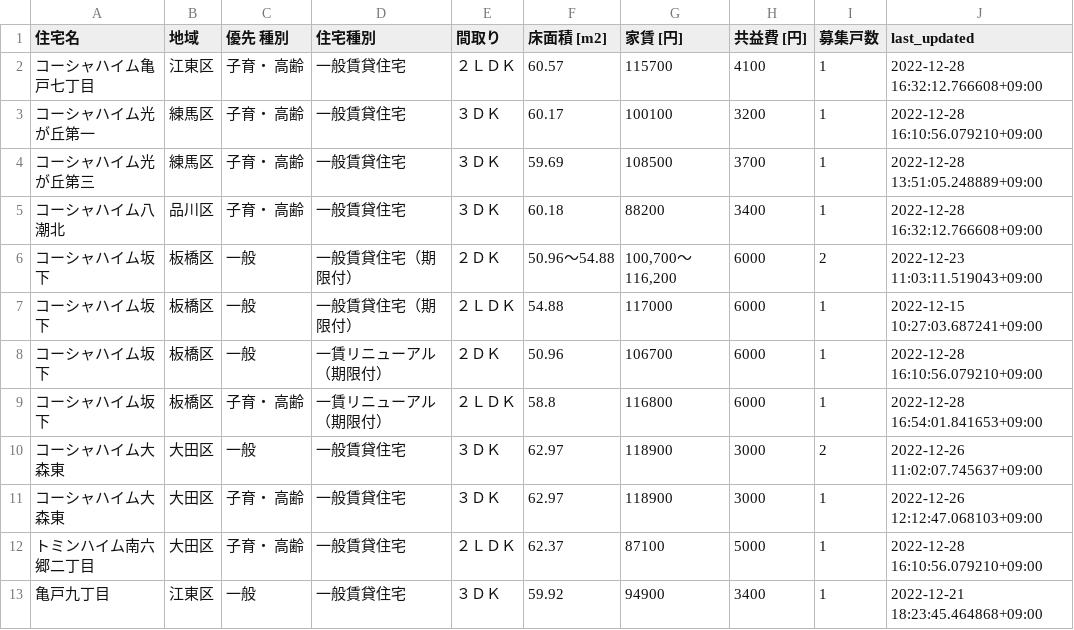
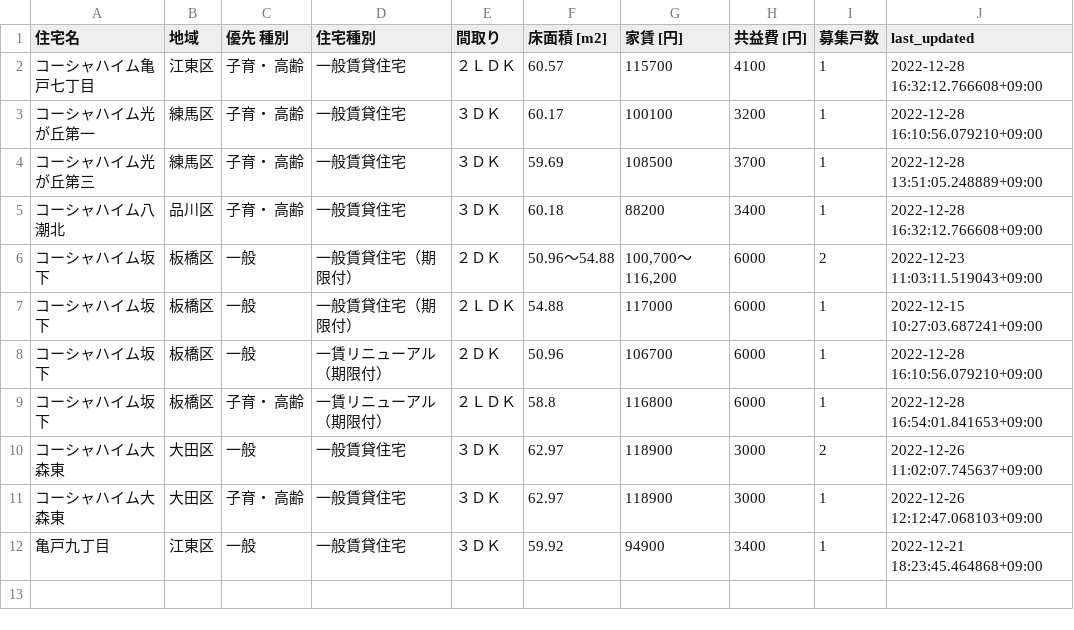
Before and after one commit to kj-9/jkk-py, a CSV file: state.csv, drawn as a sheet.

```diff
--- a/state.csv
+++ b/state.csv
@@ -11,3 +11,2 @@
 コーシャハイム大森東,大田区,子育・ 高齢,一般賃貸住宅,３ＤＫ,62.97,118900,3000,1,2022-12-26 12:12:47.068103+09:00
-トミンハイム南六郷二丁目,大田区,子育・ 高齢,一般賃貸住宅,２ＬＤＫ,62.37,87100,5000,1,2022-12-28 16:10:56.079210+09:00
 亀戸九丁目,江東区,一般,一般賃貸住宅,３ＤＫ,59.92,94900,3400,1,2022-12-21 18:23:45.464868+09:00
```
